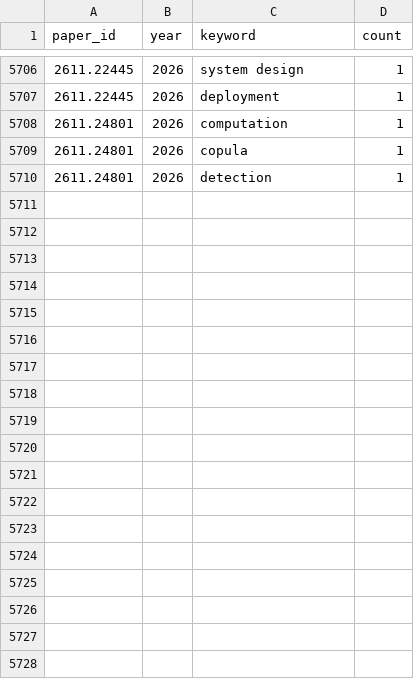
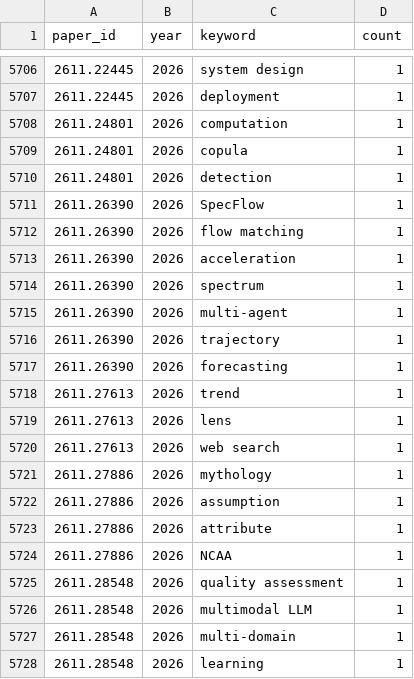
Before and after one commit to hats0902/tableau_arxiv, a CSV file: keywords.csv, drawn as a sheet; only a part is shown, gaps mark what is left out; the diff names each change by its address in the sheet, - before the commit and + after, or states it on an @@ line.

```diff
--- a/keywords.csv
+++ b/keywords.csv
+row 5711: 2611.26390 | 2026 | SpecFlow | 1
+row 5712: 2611.26390 | 2026 | flow matching | 1
+row 5713: 2611.26390 | 2026 | acceleration | 1
+row 5714: 2611.26390 | 2026 | spectrum | 1
+row 5715: 2611.26390 | 2026 | multi-agent | 1
+row 5716: 2611.26390 | 2026 | trajectory | 1
+row 5717: 2611.26390 | 2026 | forecasting | 1
+row 5718: 2611.27613 | 2026 | trend | 1
+row 5719: 2611.27613 | 2026 | lens | 1
+row 5720: 2611.27613 | 2026 | web search | 1
+row 5721: 2611.27886 | 2026 | mythology | 1
+row 5722: 2611.27886 | 2026 | assumption | 1
+row 5723: 2611.27886 | 2026 | attribute | 1
+row 5724: 2611.27886 | 2026 | NCAA | 1
+row 5725: 2611.28548 | 2026 | quality assessment | 1
+row 5726: 2611.28548 | 2026 | multimodal LLM | 1
+row 5727: 2611.28548 | 2026 | multi-domain | 1
+row 5728: 2611.28548 | 2026 | learning | 1
```
Also changed, not shown: paper_categories.csv, 2 other files.
